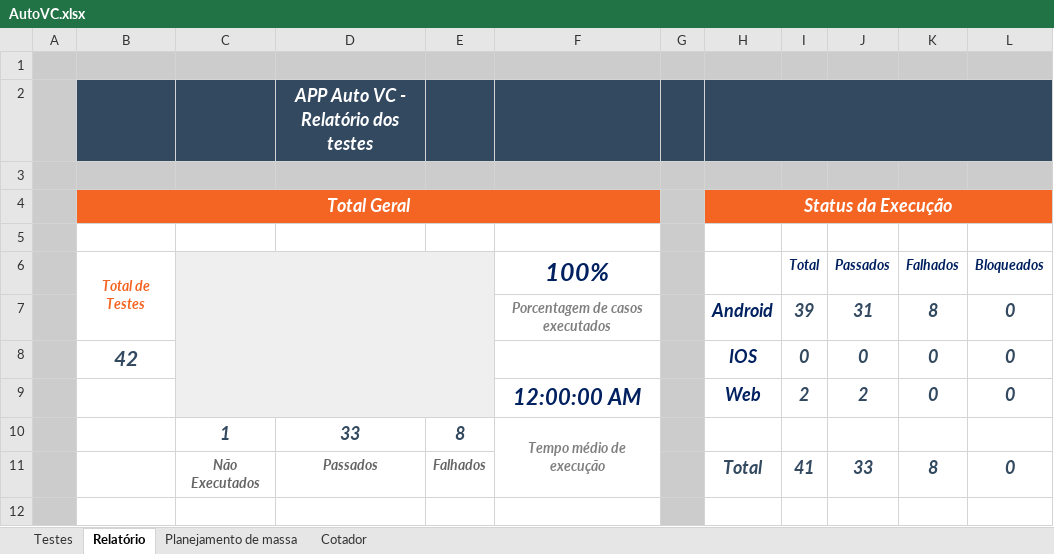
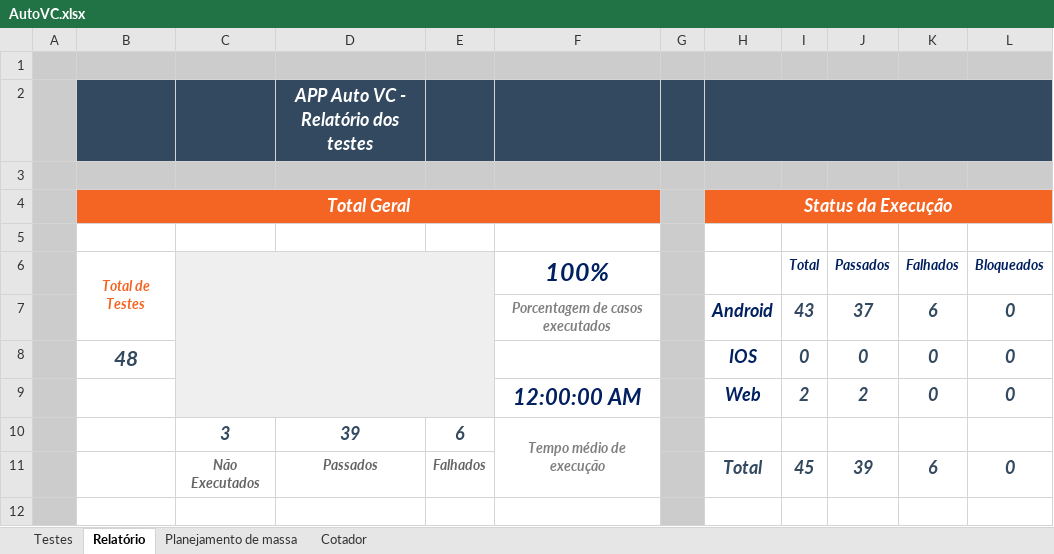
Before and after one commit to EverisAutomacao/Auto.vc, an Excel workbook: data/backup/AutoVC.xlsx, sheet Relatório, drawn as a sheet; values as stored, in another font and other column widths than the file's, no borders; removed rows and columns are numbered as before the commit, all else as after; the diff names each change by its address in the sheet, - before the commit and + after, or states it on an @@ line.

Commit message:
testes reagrupados na planilha, novo teste usuário com 3 viagens - card direção ok

```diff
--- a/data/backup/AutoVC.xlsx (sheet Relatório)
+++ b/data/backup/AutoVC.xlsx (sheet Relatório)
-I7 (Total): 39
+I7 (Total): 43
-J7 (Passados): 31
+J7 (Passados): 37
-K7 (Falhados): 8
+K7 (Falhados): 6
-B8 (Total de Testes): 42
+B8 (Total de Testes): 48
-row 10:  |  | 1 | 33 | 8 | Tempo médio de execução
+row 10:  |  | 3 | 39 | 6 | Tempo médio de execução
-I11 (Total): 41
+I11 (Total): 45
-J11 (Passados): 33
+J11 (Passados): 39
-K11 (Falhados): 8
+K11 (Falhados): 6
```
Also changed, not shown: sheet Testes, formulas that keep their value, data/AutoVC.xlsx, 2 other files.
